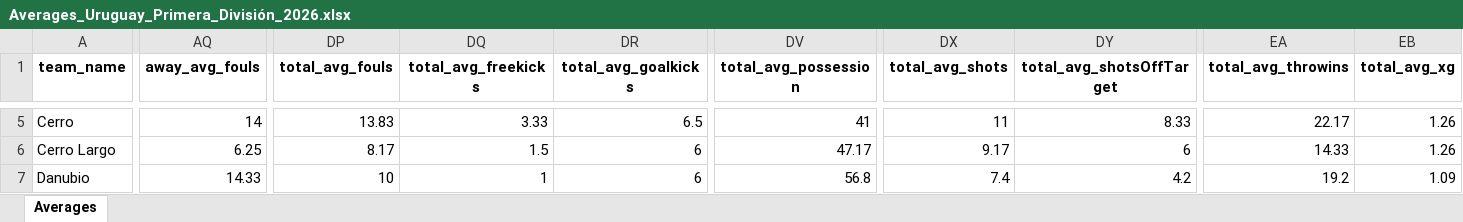
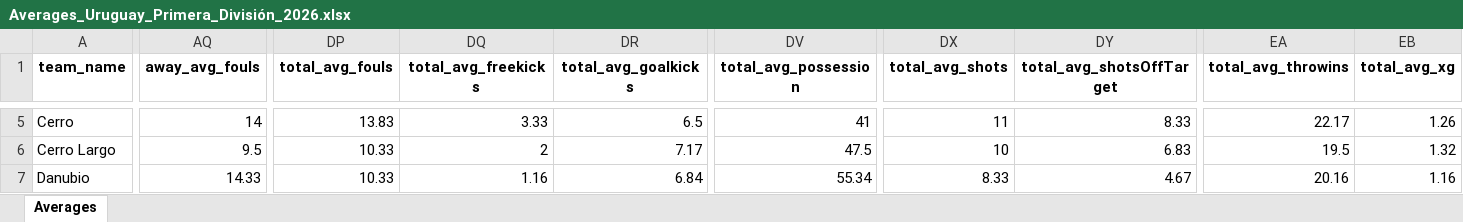
Before and after one commit to aimidas1/aimidas1, an Excel workbook: data/teams/leagues/Averages_Uruguay_Primera_División_2026.xlsx, sheet Averages, drawn as a sheet; only a part is shown, gaps mark what is left out; values as stored, in another font and other column widths than the file's, no borders; table styles not drawn; the diff covers the shown part only; the diff names each change by its address in the sheet, - before the commit and + after, or states it on an @@ line.

Commit message:
Update team averages

```diff
--- a/data/teams/leagues/Averages_Uruguay_Primera_División_2026.xlsx (sheet Averages)
+++ b/data/teams/leagues/Averages_Uruguay_Primera_División_2026.xlsx (sheet Averages)
-AQ6 (away_avg_fouls): 6.25
+AQ6 (away_avg_fouls): 9.5
-DP6 (total_avg_fouls): 8.17
+DP6 (total_avg_fouls): 10.33
-DQ6 (total_avg_freekicks): 1.5
+DQ6 (total_avg_freekicks): 2
-DR6 (total_avg_goalkicks): 6
+DR6 (total_avg_goalkicks): 7.17
-DV6 (total_avg_possession): 47.17
+DV6 (total_avg_possession): 47.5
-DX6 (total_avg_shots): 9.17
+DX6 (total_avg_shots): 10
-DY6 (total_avg_shotsOffTarget): 6
+DY6 (total_avg_shotsOffTarget): 6.83
-EA6 (total_avg_throwins): 14.33
+EA6 (total_avg_throwins): 19.5
-EB6 (total_avg_xg): 1.26
+EB6 (total_avg_xg): 1.32
-DP7 (total_avg_fouls): 10
+DP7 (total_avg_fouls): 10.33
-DQ7 (total_avg_freekicks): 1
+DQ7 (total_avg_freekicks): 1.16
-DR7 (total_avg_goalkicks): 6
+DR7 (total_avg_goalkicks): 6.84
-DV7 (total_avg_possession): 56.8
+DV7 (total_avg_possession): 55.34
-DX7 (total_avg_shots): 7.4
+DX7 (total_avg_shots): 8.33
-DY7 (total_avg_shotsOffTarget): 4.2
+DY7 (total_avg_shotsOffTarget): 4.67
-EA7 (total_avg_throwins): 19.2
+EA7 (total_avg_throwins): 20.16
-EB7 (total_avg_xg): 1.09
+EB7 (total_avg_xg): 1.16
```
Also changed, not shown: 402 edited cells elsewhere in this sheet.
